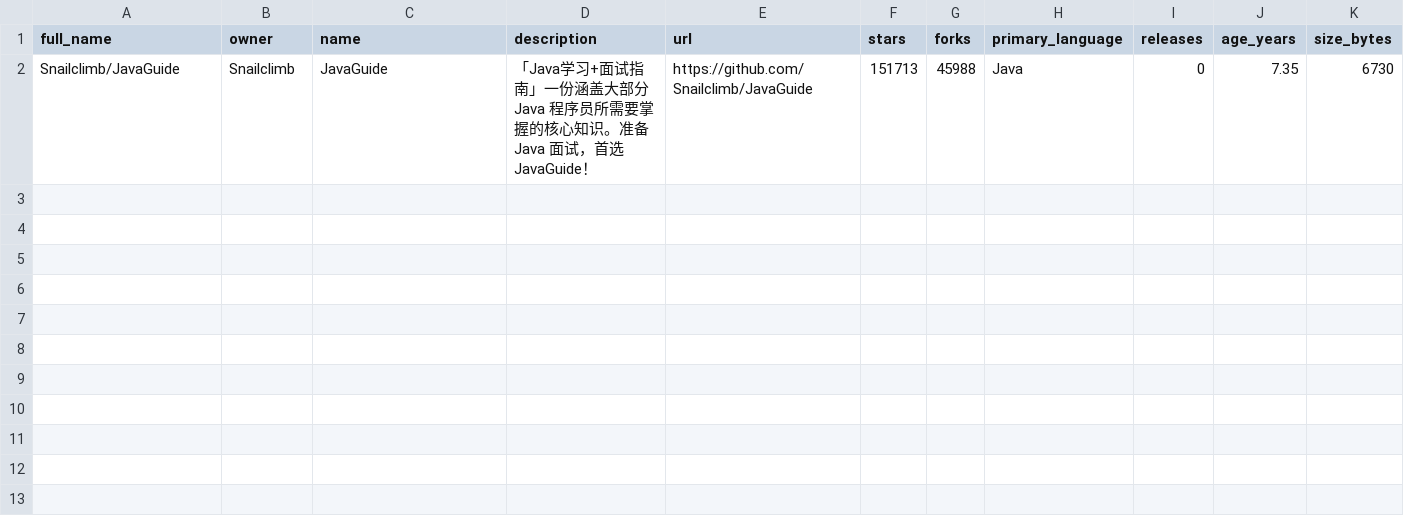
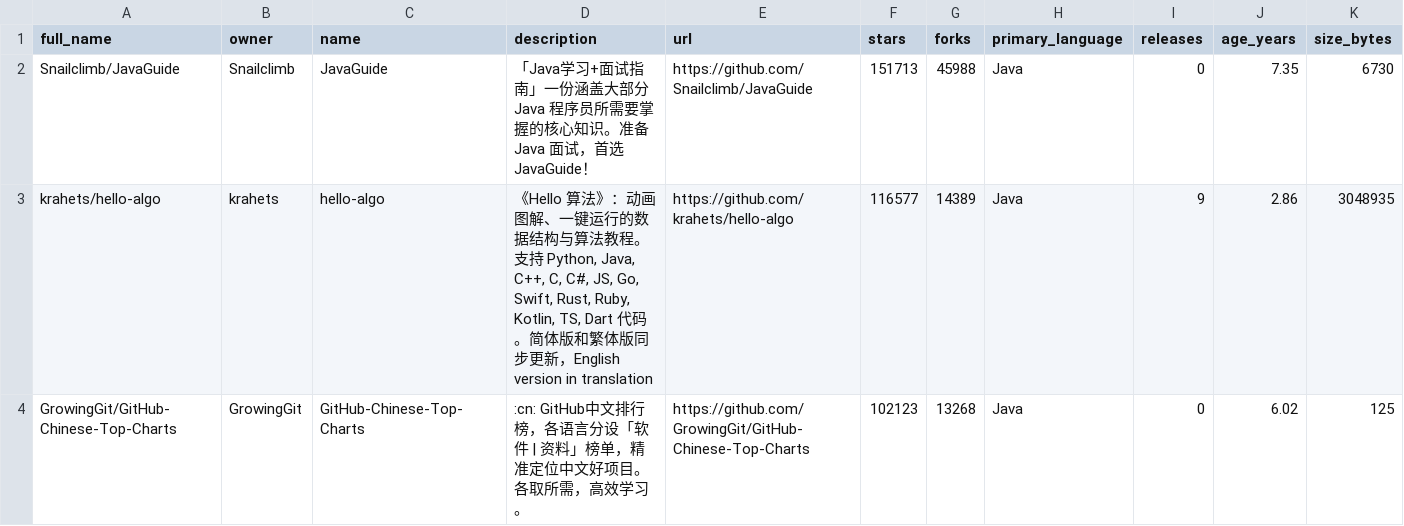
Before and after one commit to paulacamargosdev/medicao-experimentacao-lab02, a CSV file: repository_analysis_results.csv, drawn as a sheet; only a part is shown; rows hold the shown columns only; the diff names each change by its address in the sheet, - before the commit and + after, or states it on an @@ line.

Commit message:
refactor: improve repository analysis script

```diff
--- a/repository_analysis_results.csv
+++ b/repository_analysis_results.csv
+row 3: krahets/hello-algo | krahets | hello-algo | 《Hello 算法》：动画图解、一键运行的数据结构与算法教程。支持 Python, Java, C++, C, C#, JS, Go, Swift, Rust, Ruby, Kotlin, TS, Dart 代码。简体版和繁体版同步更新，English version in translation | https://github.com/krahets/hello-algo | 116577 | 14389 | Java | 9 | 2.86 | 3048935
+row 4: GrowingGit/GitHub-Chinese-Top-Charts | GrowingGit | GitHub-Chinese-Top-Charts | :cn: GitHub中文排行榜，各语言分设「软件 | 资料」榜单，精准定位中文好项目。各取所需，高效学习。 | https://github.com/GrowingGit/GitHub-Chinese-Top-Charts | 102123 | 13268 | Java | 0 | 6.02 | 125
```
Also changed, not shown: 1 other file.
